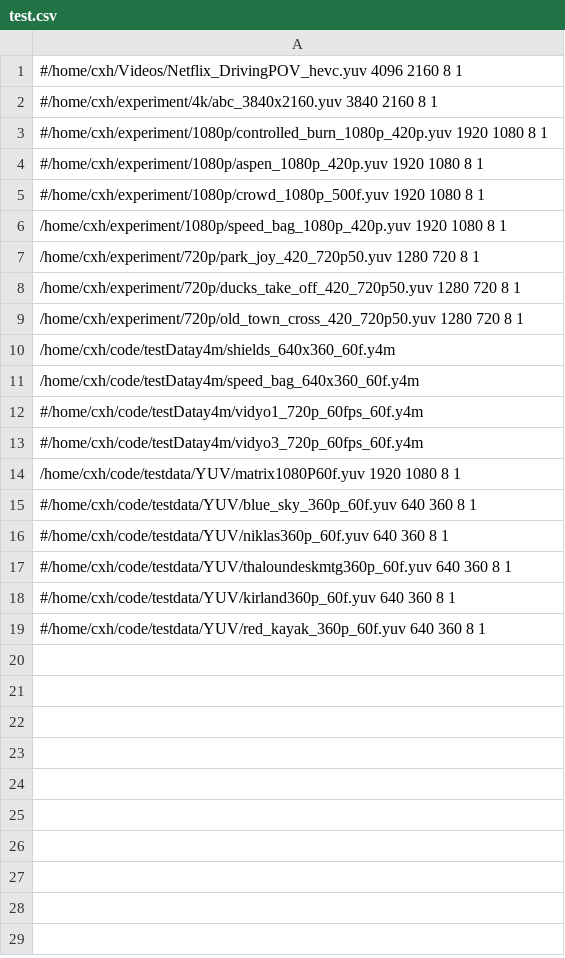
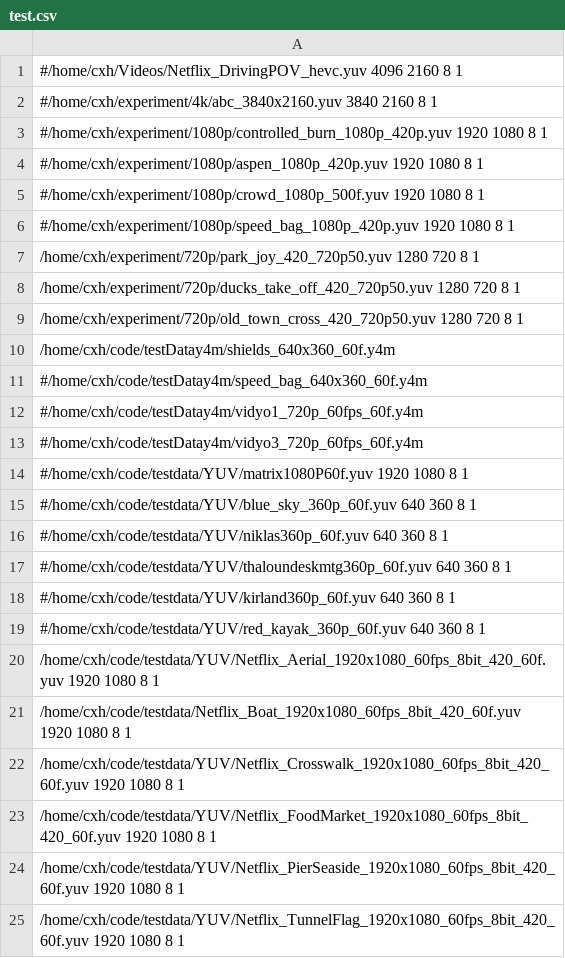
Before and after one commit to XingHongChenIntel/codec-DBDR-analyzer-tool, a CSV file: test.csv, drawn as a sheet.

```diff
--- a/test.csv
+++ b/test.csv
@@ -5,3 +5,3 @@
 #/home/cxh/experiment/1080p/crowd_1080p_500f.yuv 1920 1080 8 1
-/home/cxh/experiment/1080p/speed_bag_1080p_420p.yuv 1920 1080 8 1
+#/home/cxh/experiment/1080p/speed_bag_1080p_420p.yuv 1920 1080 8 1
 /home/cxh/experiment/720p/park_joy_420_720p50.yuv 1280 720 8 1
@@ -10,6 +10,6 @@
 /home/cxh/code/testDatay4m/shields_640x360_60f.y4m
-/home/cxh/code/testDatay4m/speed_bag_640x360_60f.y4m
+#/home/cxh/code/testDatay4m/speed_bag_640x360_60f.y4m
 #/home/cxh/code/testDatay4m/vidyo1_720p_60fps_60f.y4m
 #/home/cxh/code/testDatay4m/vidyo3_720p_60fps_60f.y4m
-/home/cxh/code/testdata/YUV/matrix1080P60f.yuv 1920 1080 8 1
+#/home/cxh/code/testdata/YUV/matrix1080P60f.yuv 1920 1080 8 1
 #/home/cxh/code/testdata/YUV/blue_sky_360p_60f.yuv 640 360 8 1
@@ -19 +19,7 @@
 #/home/cxh/code/testdata/YUV/red_kayak_360p_60f.yuv 640 360 8 1
+/home/cxh/code/testdata/YUV/Netflix_Aerial_1920x1080_60fps_8bit_420_60f.yuv 1920 1080 8 1
+/home/cxh/code/testdata/Netflix_Boat_1920x1080_60fps_8bit_420_60f.yuv 1920 1080 8 1
+/home/cxh/code/testdata/YUV/Netflix_Crosswalk_1920x1080_60fps_8bit_420_60f.yuv 1920 1080 8 1
+/home/cxh/code/testdata/YUV/Netflix_FoodMarket_1920x1080_60fps_8bit_420_60f.yuv 1920 1080 8 1
+/home/cxh/code/testdata/YUV/Netflix_PierSeaside_1920x1080_60fps_8bit_420_60f.yuv 1920 1080 8 1
+/home/cxh/code/testdata/YUV/Netflix_TunnelFlag_1920x1080_60fps_8bit_420_60f.yuv 1920 1080 8 1
```
Also changed, not shown: 1 other file.
